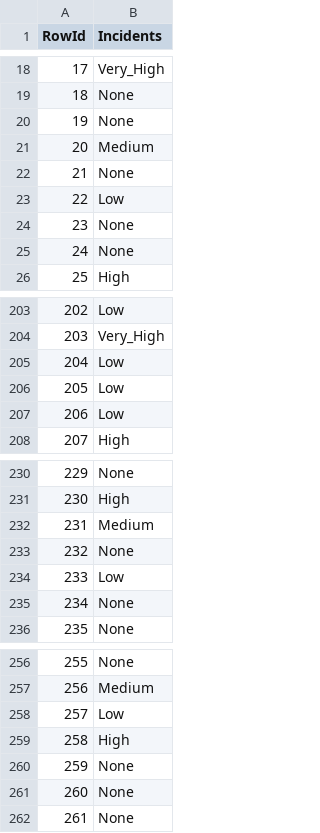
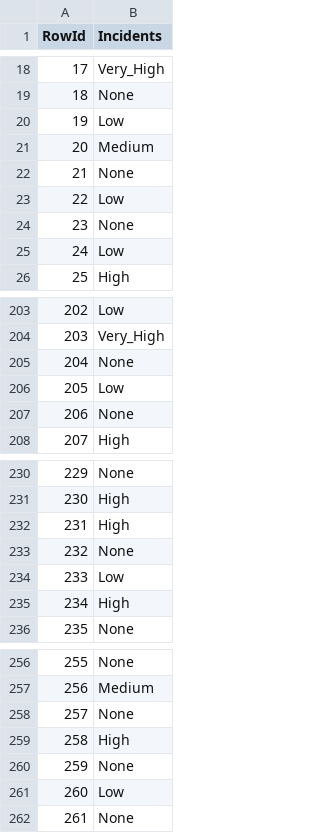
Before and after one commit to simaocunha71/machine_learning-daa, a CSV file: submission_files/randomForestClassifier.csv, drawn as a sheet; only a part is shown, gaps mark what is left out; the diff covers the shown part only.

```diff
--- a/submission_files/randomForestClassifier.csv
+++ b/submission_files/randomForestClassifier.csv
@@ -19,3 +19,3 @@ RowId,Incidents
 18,None
-19,None
+19,Low
 20,Medium
@@ -24,3 +24,3 @@ RowId,Incidents
 23,None
-24,None
+24,Low
 25,High
@@ -204,5 +204,5 @@ RowId,Incidents
 203,Very_High
-204,Low
+204,None
 205,Low
-206,Low
+206,None
 207,High
@@ -231,6 +231,6 @@ RowId,Incidents
 230,High
-231,Medium
+231,High
 232,None
 233,Low
-234,None
+234,High
 235,None
@@ -257,6 +257,6 @@ RowId,Incidents
 256,Medium
-257,Low
+257,None
 258,High
 259,None
-260,None
+260,Low
 261,None
```
Also changed, not shown: 73 edited cells elsewhere in this file, submission_files/decisionTree.csv, submission_files/logisticRegression.csv, 2 other files.
